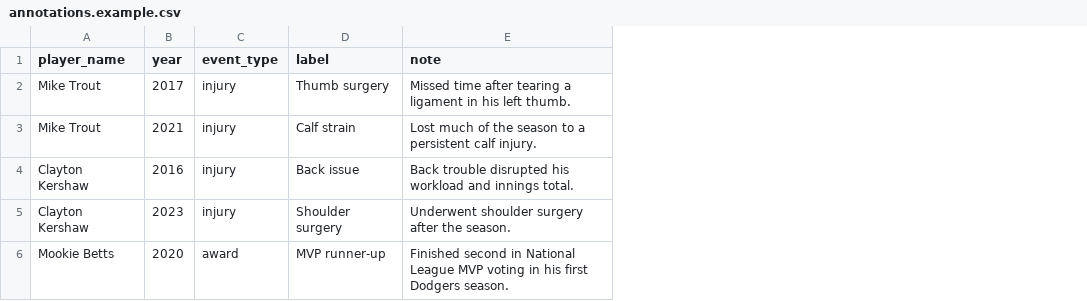
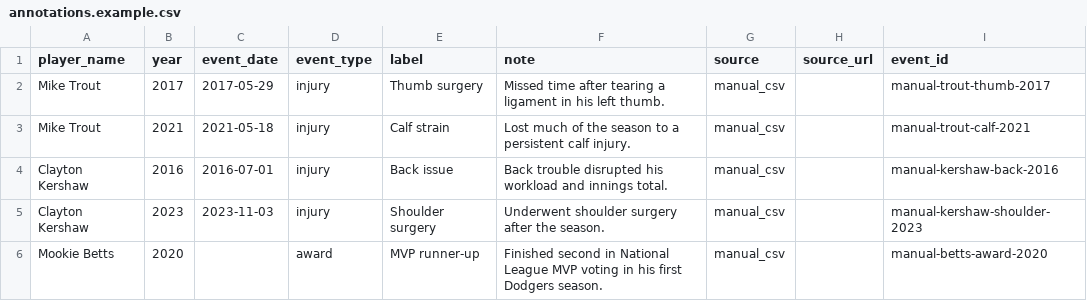
Before and after one commit to ccslakey/player-career-arc, a CSV file: config/annotations.example.csv, drawn as a sheet; the diff names each change by its address in the sheet, - before the commit and + after, or states it on an @@ line.

Commit message:
updated annotations pipeline based on data from 2002-present and added pipeline status

```diff
--- a/config/annotations.example.csv
+++ b/config/annotations.example.csv
+column C (event_date), rows 2-5: 2017-05-29 | 2021-05-18 | 2016-07-01 | 2023-11-03
+column G (source), rows 2-6: all manual_csv
+column H (source_url), empty
+column I (event_id), rows 2-6: manual-trout-thumb-2017 | manual-trout-calf-2021 | manual-kershaw-back-2016 | manual-kershaw-shoulder-2023 | manual-betts-award-2020
```
Also changed, not shown: 11 other files.
